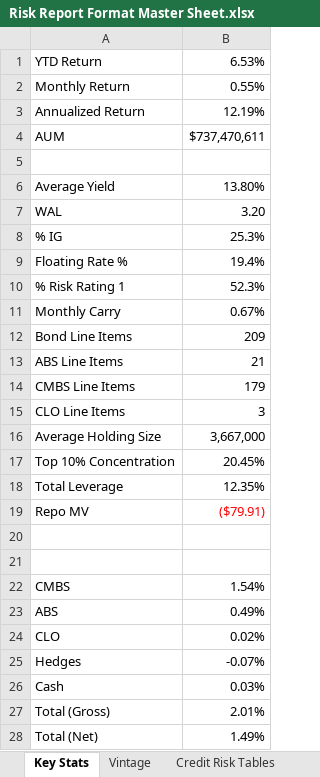
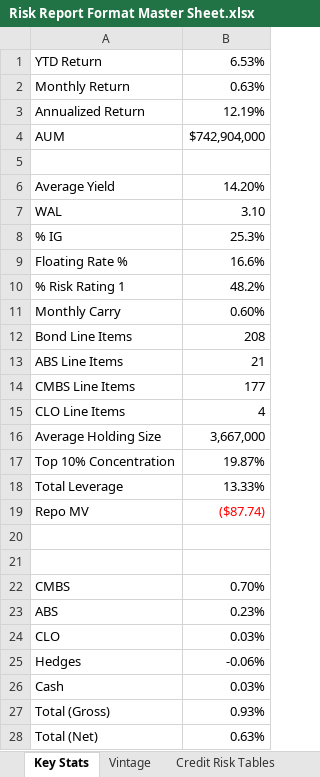
Before and after one commit to brettwilzbach/BD-Script, an Excel workbook: data/Risk Report Format Master Sheet.xlsx, sheet Key Stats, drawn as a sheet; values as stored, in another font and other column widths than the file's, no borders; the diff names each change by its address in the sheet, - before the commit and + after, or states it on an @@ line.

```diff
--- a/data/Risk Report Format Master Sheet.xlsx (sheet Key Stats)
+++ b/data/Risk Report Format Master Sheet.xlsx (sheet Key Stats)
-B2: 0.55%
+B2: 0.63%
-B4: $737,470,611
+B4: $742,904,000
-B6: 13.80%
+B6: 14.20%
-B7: 3.20
+B7: 3.10
-B9: 19.4%
+B9: 16.6%
-B10: 52.3%
+B10: 48.2%
-B11: 0.67%
+B11: 0.60%
-B12: 209
+B12: 208
-B14: 179
+B14: 177
-B15: 3
+B15: 4
-B17: 20.45%
+B17: 19.87%
-B18: 12.35%
+B18: 13.33%
-B19: ($79.91)
+B19: ($87.74)
-B22: 1.54%
+B22: 0.70%
-B23: 0.49%
+B23: 0.23%
-B24: 0.02%
+B24: 0.03%
-B25: -0.07%
+B25: -0.06%
-B27: 2.01%
+B27: 0.93%
-B28: 1.49%
+B28: 0.63%
```
Also changed, not shown: sheet Postion Level, sheet Credit Risk Tables, charts or pictures, 3 other files.
